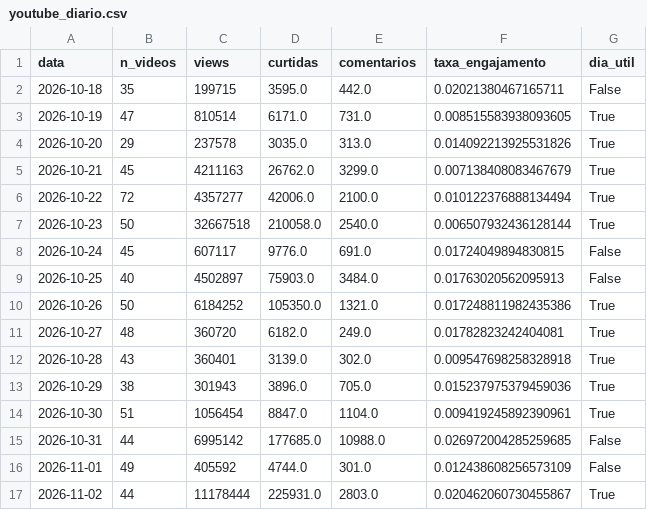
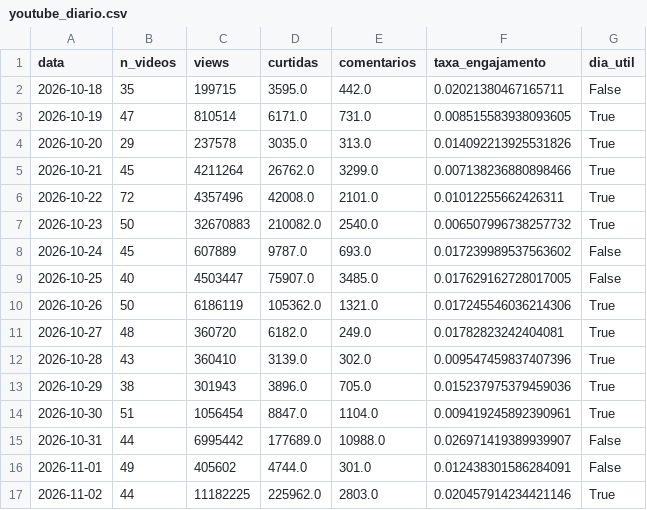
Before and after one commit to jpauloxvr/jensen-huang-nvidia-analysis, a CSV file: data/processed/youtube_diario.csv, drawn as a sheet; only a part is shown; the diff covers the shown part only.

```diff
--- a/data/processed/youtube_diario.csv
+++ b/data/processed/youtube_diario.csv
@@ -4,14 +4,14 @@ data,n_videos,views,curtidas,comentarios,taxa_engajamento,dia_util
 2026-10-20,29,237578,3035.0,313.0,0.014092213925531826,True
-2026-10-21,45,4211163,26762.0,3299.0,0.007138408083467679,True
-2026-10-22,72,4357277,42006.0,2100.0,0.010122376888134494,True
-2026-10-23,50,32667518,210058.0,2540.0,0.006507932436128144,True
-2026-10-24,45,607117,9776.0,691.0,0.01724049894830815,False
-2026-10-25,40,4502897,75903.0,3484.0,0.01763020562095913,False
-2026-10-26,50,6184252,105350.0,1321.0,0.017248811982435386,True
+2026-10-21,45,4211264,26762.0,3299.0,0.007138236880898466,True
+2026-10-22,72,4357496,42008.0,2101.0,0.01012255662426311,True
+2026-10-23,50,32670883,210082.0,2540.0,0.006507996738257732,True
+2026-10-24,45,607889,9787.0,693.0,0.017239989537563602,False
+2026-10-25,40,4503447,75907.0,3485.0,0.017629162728017005,False
+2026-10-26,50,6186119,105362.0,1321.0,0.017245546036214306,True
 2026-10-27,48,360720,6182.0,249.0,0.01782823242404081,True
-2026-10-28,43,360401,3139.0,302.0,0.009547698258328918,True
+2026-10-28,43,360410,3139.0,302.0,0.009547459837407396,True
 2026-10-29,38,301943,3896.0,705.0,0.015237975379459036,True
 2026-10-30,51,1056454,8847.0,1104.0,0.009419245892390961,True
-2026-10-31,44,6995142,177685.0,10988.0,0.026972004285259685,False
-2026-11-01,49,405592,4744.0,301.0,0.012438608256573109,False
-2026-11-02,44,11178444,225931.0,2803.0,0.020462060730455867,True
+2026-10-31,44,6995442,177689.0,10988.0,0.026971419389939907,False
+2026-11-01,49,405602,4744.0,301.0,0.012438301586284091,False
+2026-11-02,44,11182225,225962.0,2803.0,0.020457914234421146,True
```
Also changed, not shown: 53 edited cells elsewhere in this file, 3 other files.
